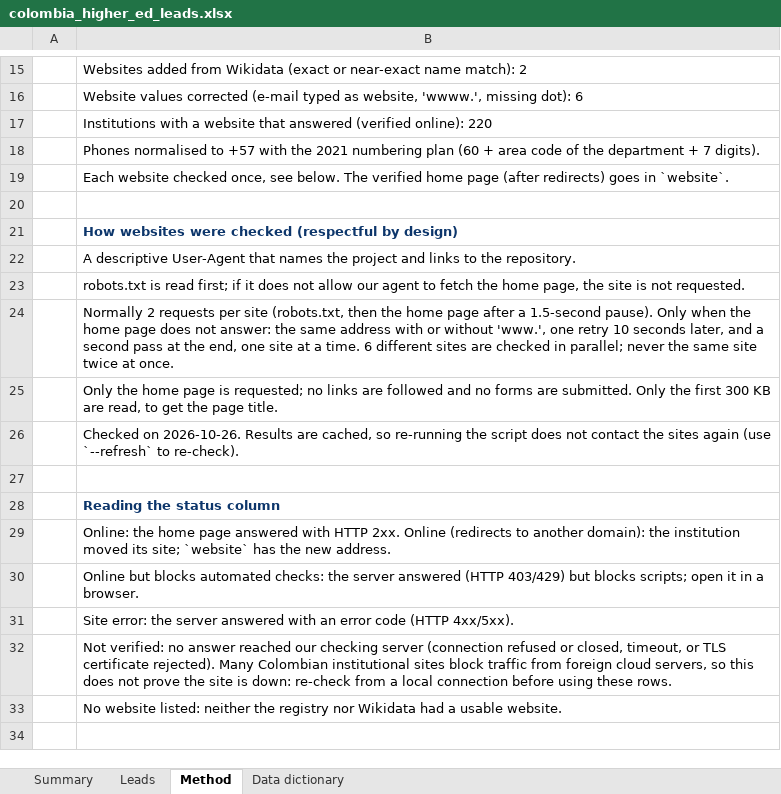
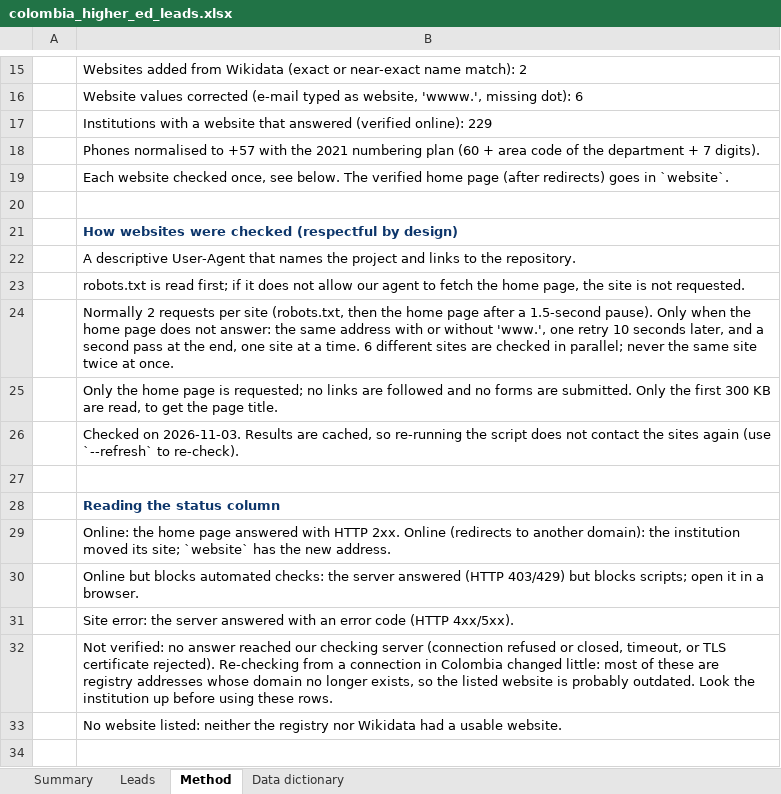
Before and after one commit to marlonjimenezv/data-portfolio, an Excel workbook: 04-b2b-lead-list/output/colombia_higher_ed_leads.xlsx, sheet Method, drawn as a sheet; only a part is shown, gaps mark what is left out; values as stored, in another font and other column widths than the file's, no borders; the diff names each change by its address in the sheet, - before the commit and + after, or states it on an @@ line.

Commit message:
Project 04: re-check websites from Colombia
Re-ran the website check from a connection in Bogotá (2026-11-03):
229 institutions answered (was 220) and 55 are not verified (was 61).
31 of the 45 sites with no connection are on a domain that no longer
exists, so the README and METHOD now describe them as outdated
registry websites rather than sites blocking foreign servers.

```diff
--- a/04-b2b-lead-list/output/colombia_higher_ed_leads.xlsx (sheet Method)
+++ b/04-b2b-lead-list/output/colombia_higher_ed_leads.xlsx (sheet Method)
-B17: …(verified online): 220
+B17: …(verified online): 229
-B26: Checked on 2026-10-26. Results are…
+B26: Checked on 2026-11-03. Results are…
-B32: …certificate rejected). Many Colombian institutional sites block traffic from foreign cloud servers, so this does not prove the site is down: re-check from a local connection before using…
+B32: …certificate rejected). Re-checking from a connection in Colombia changed little: most of these are registry addresses whose domain no longer exists, so the listed website is probably outdated. Look the institution up before using…
```
Also changed, not shown: sheet Leads, sheet Summary, charts or pictures, 8 other files.
